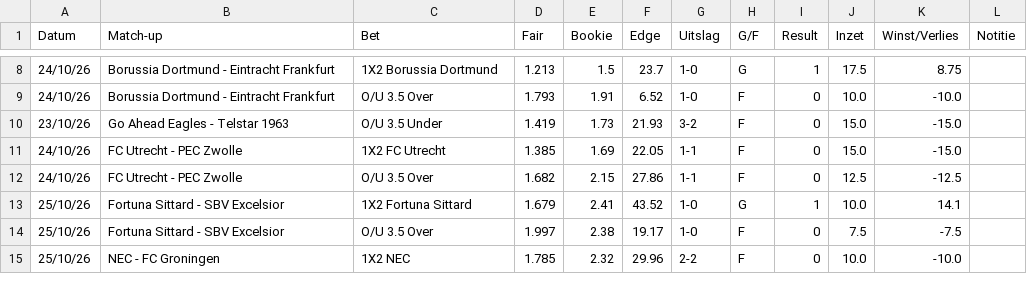
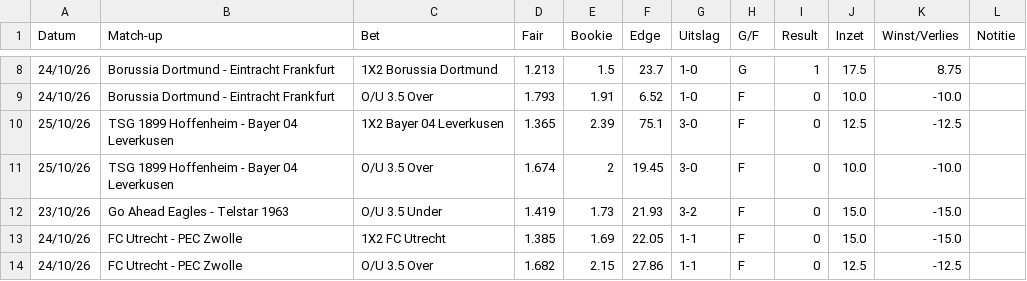
Before and after one commit to Player87887/Johnsballiebets, a CSV file: picks/history028.csv, drawn as a sheet; only a part is shown, gaps mark what is left out; the shorter side is filled out with more unchanged rows; the diff names each change by its address in the sheet, - before the commit and + after, or states it on an @@ line.

Commit message:
Picks: history028.csv bijgewerkt

```diff
--- a/picks/history028.csv
+++ b/picks/history028.csv
+row 10: 25/10/26 | TSG 1899 Hoffenheim - Bayer 04 Leverkusen | 1X2 Bayer 04 Leverkusen | 1.365 | 2.39 | 75.1 | 3-0 | F | 0 | 12.5 | -12.5
+row 11: 25/10/26 | TSG 1899 Hoffenheim - Bayer 04 Leverkusen | O/U 3.5 Over | 1.674 | 2 | 19.45 | 3-0 | F | 0 | 10.0 | -10.0
```
